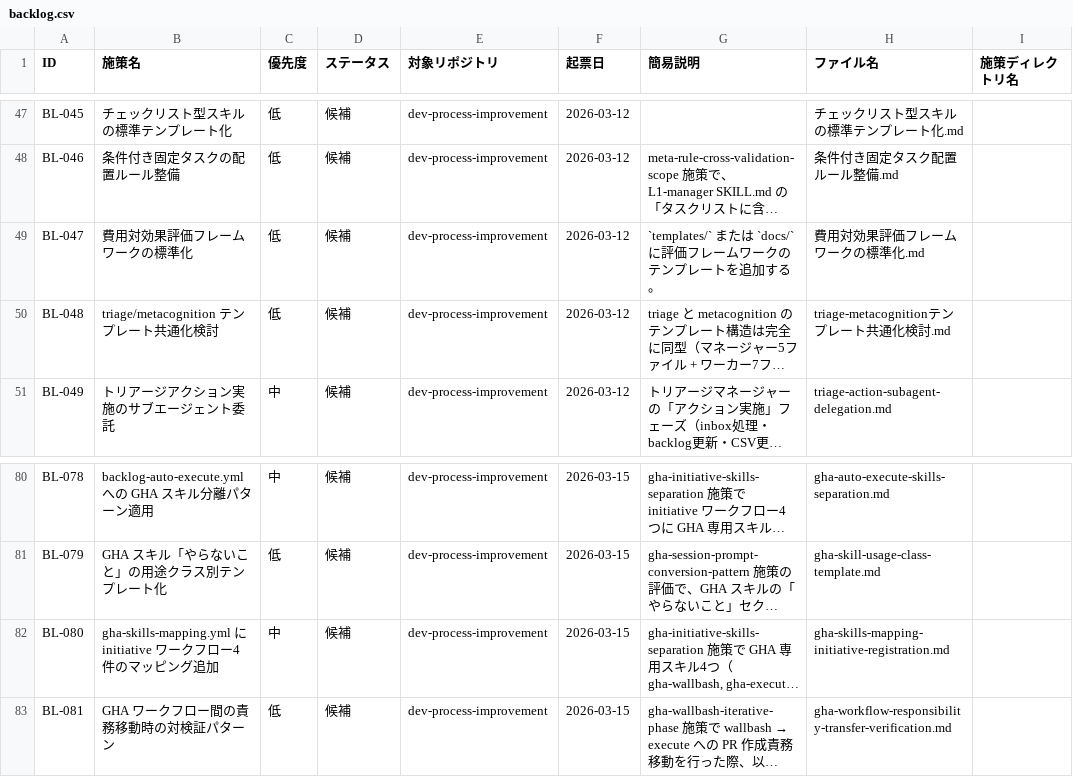
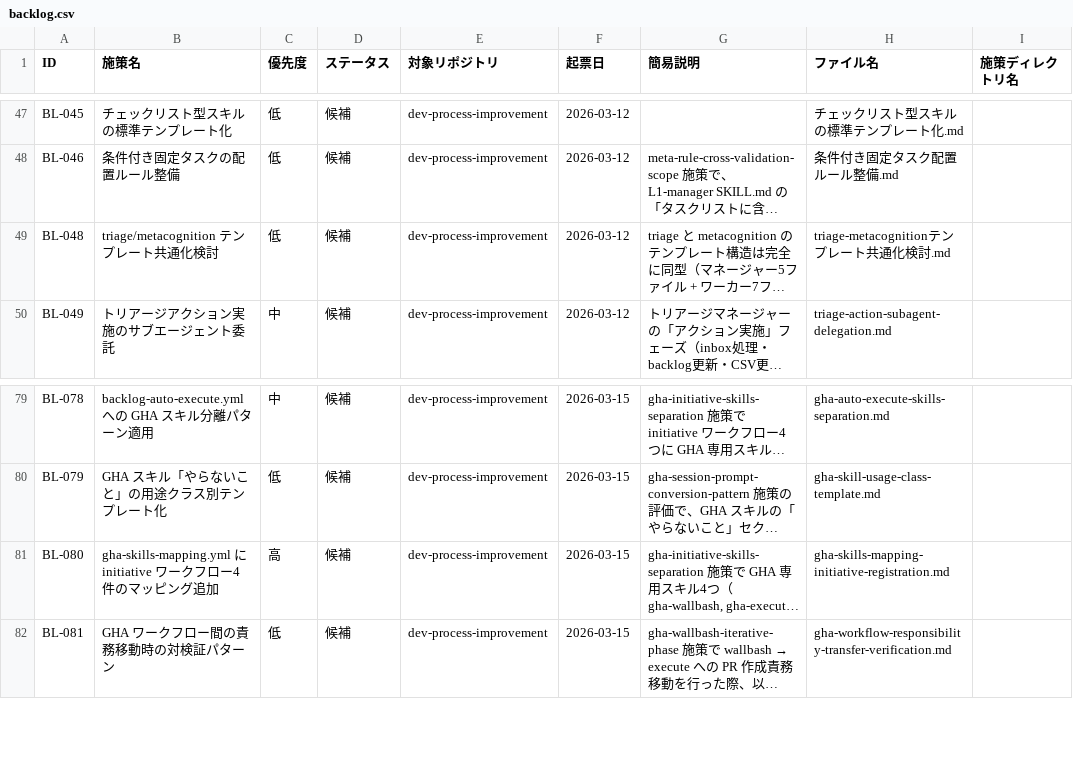
Before and after one commit to ryo12-n/dev-process-improvement, a CSV file: backlog/backlog.csv, drawn as a sheet; only a part is shown, gaps mark what is left out; long unchanged cells end in …; removed rows and columns are numbered as before the commit, all else as after; the diff names each change by its address in the sheet, - before the commit and + after, or states it on an @@ line.

```diff
--- a/backlog/backlog.csv
+++ b/backlog/backlog.csv
-row 49: BL-047 | 費用対効果評価フレームワークの標準化 | 低 | 候補 | dev-process-improvement | 2026-03-12 | `templates/` または `docs/` に評価フレームワークのテンプレートを追加する。 | 費用対効果評価フレームワークの標準化.md
-C81 (優先度): 中
+C81 (優先度): 高
```
Also changed, not shown: プロセス改善_課題管理.csv, 12 other files.
